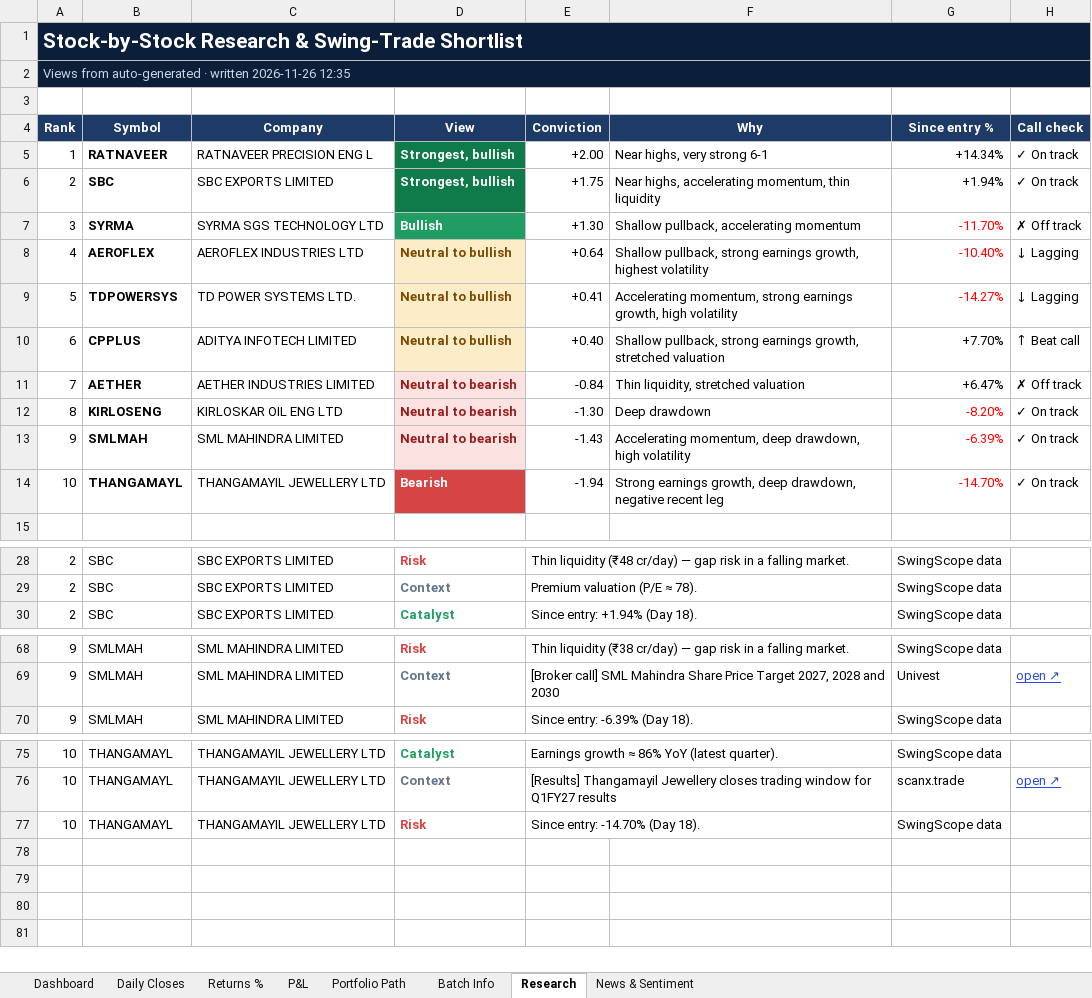
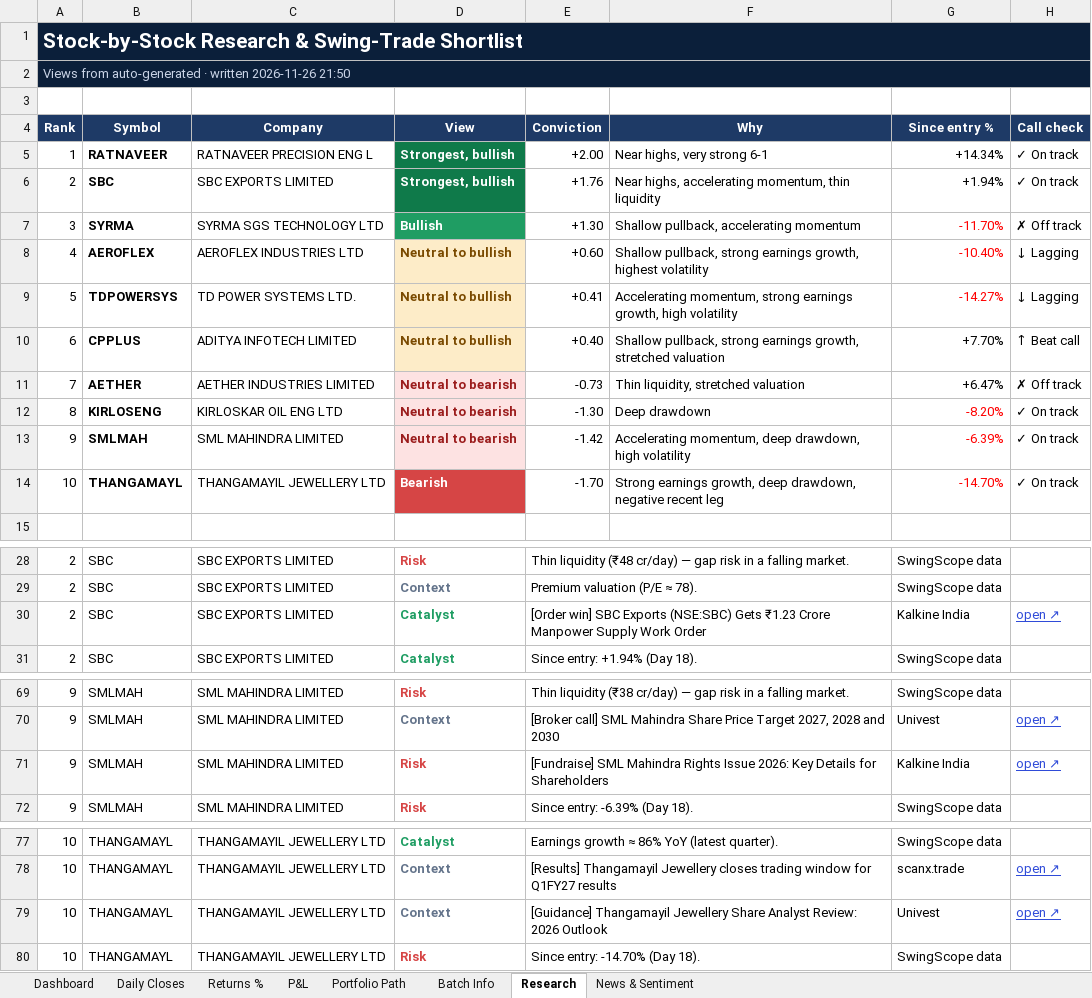
Before and after one commit to compukidsdgp-creator/Swing-Card, an Excel workbook: data/batches/2026-10-29/SwingScope_2026-10-29_tracker.xlsx, sheet Research, drawn as a sheet; only a part is shown, gaps mark what is left out; values as stored, in another font and other column widths than the file's, no borders; conditional formats not drawn; the diff names each change by its address in the sheet, - before the commit and + after, or states it on an @@ line.

```diff
--- a/data/batches/2026-10-29/SwingScope_2026-10-29_tracker.xlsx (sheet Research)
+++ b/data/batches/2026-10-29/SwingScope_2026-10-29_tracker.xlsx (sheet Research)
-A2 (Rank): …written 2026-11-26 12:35
+A2 (Rank): …written 2026-11-26 21:50
-E6 (Conviction): +1.75
+E6 (Conviction): +1.76
-E8 (Conviction): +0.64
+E8 (Conviction): +0.60
-E11 (Conviction): -0.84
+E11 (Conviction): -0.73
-E13 (Conviction): -1.43
+E13 (Conviction): -1.42
-E14 (Conviction): -1.94
+E14 (Conviction): -1.70
+row 30: 2 | SBC | SBC EXPORTS LIMITED | Catalyst | [Order win] SBC Exports (NSE:SBC) Gets ₹1.23 Crore Manpower Supply Work Order |  | Kalkine India | open ↗
+row 71: 9 | SMLMAH | SML MAHINDRA LIMITED | Risk | [Fundraise] SML Mahindra Rights Issue 2026: Key Details for Shareholders |  | Kalkine India | open ↗
+row 79: 10 | THANGAMAYL | THANGAMAYIL JEWELLERY LTD | Context | [Guidance] Thangamayil Jewellery Share Analyst Review: 2026 Outlook |  | Univest | open ↗
```
Also changed, not shown: sheet News & Sentiment, sheet Dashboard, sheet Daily Closes, 3 other files.
